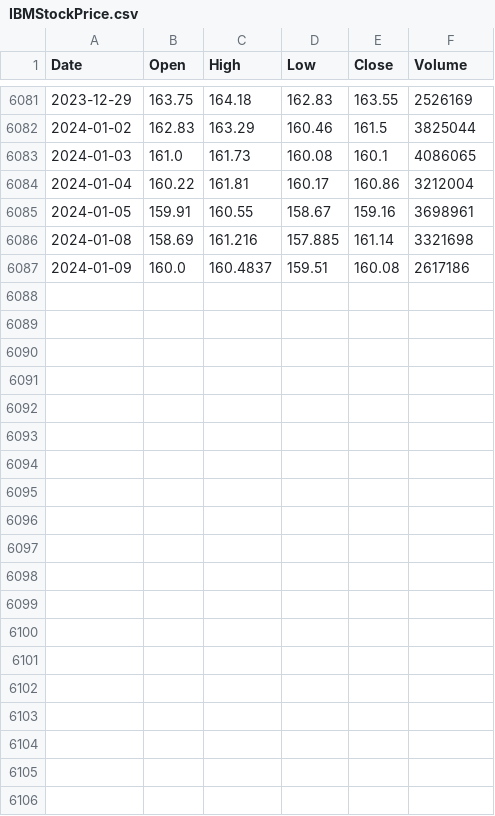
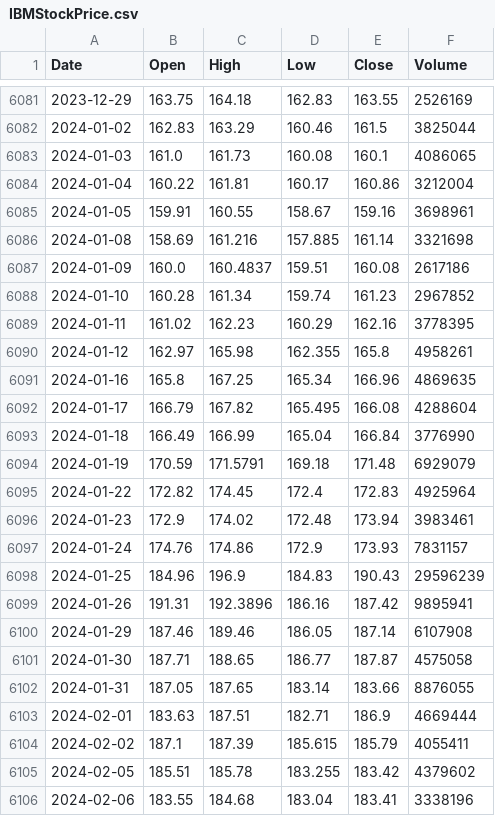
Before and after one commit to ashkjha1/StockPricePrediction, a CSV file: notebooks/data/IBMStockPrice.csv, drawn as a sheet; only a part is shown, gaps mark what is left out; the diff covers the shown part only; the diff names each change by its address in the sheet, - before the commit and + after, or states it on an @@ line.

```diff
--- a/notebooks/data/IBMStockPrice.csv
+++ b/notebooks/data/IBMStockPrice.csv
+row 6088: 2024-01-10 | 160.28 | 161.34 | 159.74 | 161.23 | 2967852
+row 6089: 2024-01-11 | 161.02 | 162.23 | 160.29 | 162.16 | 3778395
+row 6090: 2024-01-12 | 162.97 | 165.98 | 162.355 | 165.8 | 4958261
+row 6091: 2024-01-16 | 165.8 | 167.25 | 165.34 | 166.96 | 4869635
+row 6092: 2024-01-17 | 166.79 | 167.82 | 165.495 | 166.08 | 4288604
+row 6093: 2024-01-18 | 166.49 | 166.99 | 165.04 | 166.84 | 3776990
+row 6094: 2024-01-19 | 170.59 | 171.5791 | 169.18 | 171.48 | 6929079
+row 6095: 2024-01-22 | 172.82 | 174.45 | 172.4 | 172.83 | 4925964
+row 6096: 2024-01-23 | 172.9 | 174.02 | 172.48 | 173.94 | 3983461
+row 6097: 2024-01-24 | 174.76 | 174.86 | 172.9 | 173.93 | 7831157
+row 6098: 2024-01-25 | 184.96 | 196.9 | 184.83 | 190.43 | 29596239
+row 6099: 2024-01-26 | 191.31 | 192.3896 | 186.16 | 187.42 | 9895941
+row 6100: 2024-01-29 | 187.46 | 189.46 | 186.05 | 187.14 | 6107908
+row 6101: 2024-01-30 | 187.71 | 188.65 | 186.77 | 187.87 | 4575058
+row 6102: 2024-01-31 | 187.05 | 187.65 | 183.14 | 183.66 | 8876055
+row 6103: 2024-02-01 | 183.63 | 187.51 | 182.71 | 186.9 | 4669444
+row 6104: 2024-02-02 | 187.1 | 187.39 | 185.615 | 185.79 | 4055411
+row 6105: 2024-02-05 | 185.51 | 185.78 | 183.255 | 183.42 | 4379602
+row 6106: 2024-02-06 | 183.55 | 184.68 | 183.04 | 183.41 | 3338196
```
Also changed, not shown: 12 added rows elsewhere in this file, 3 other files.
